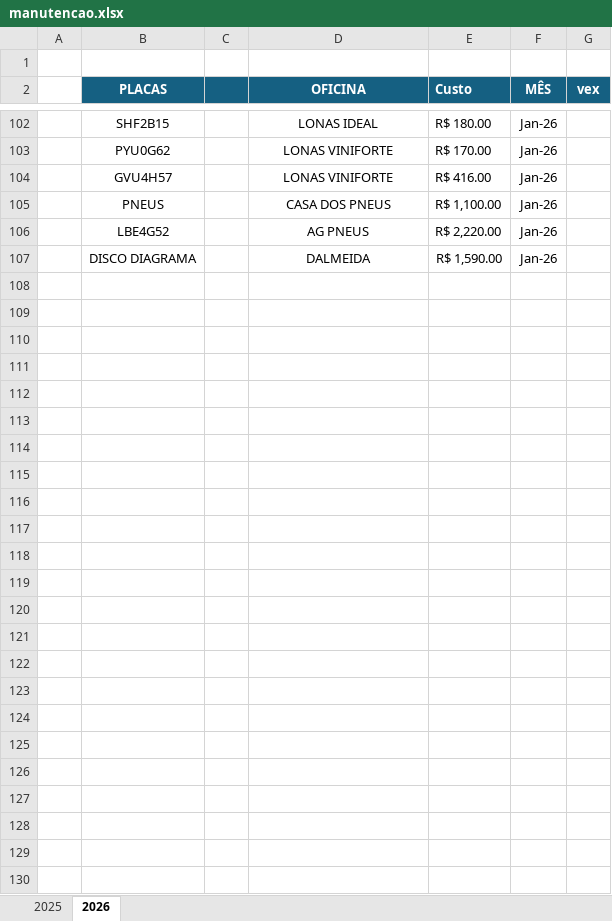
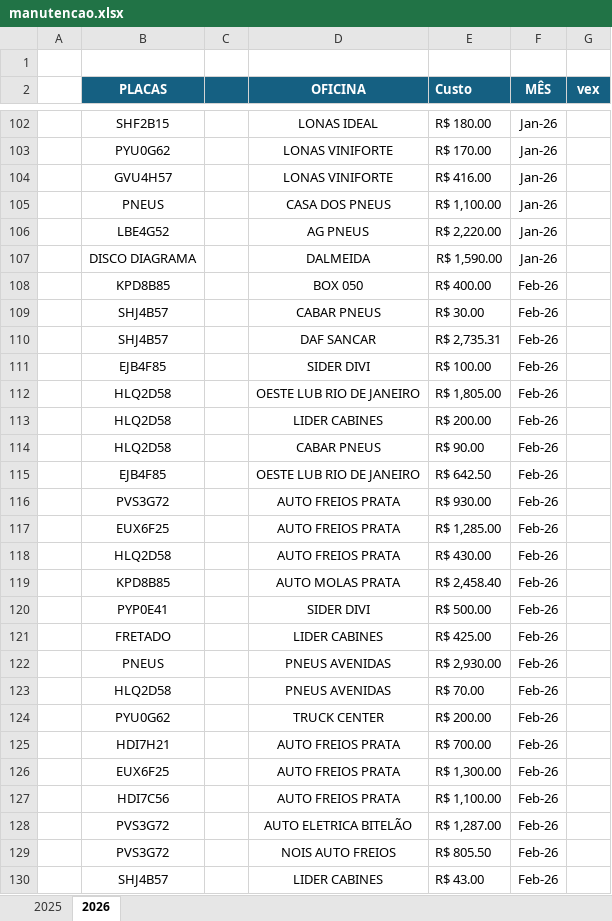
Before and after one commit to jhonnyoraculos/dashboard, an Excel workbook: data/manutencao.xlsx, sheet 2026, drawn as a sheet; only a part is shown, gaps mark what is left out; values as stored, in another font and other column widths than the file's, no borders; the diff names each change by its address in the sheet, - before the commit and + after, or states it on an @@ line.

```diff
--- a/data/manutencao.xlsx (sheet 2026)
+++ b/data/manutencao.xlsx (sheet 2026)
+row 108:  | KPD8B85 |  | BOX 050 | R$ 400.00 | Feb-26
+row 109:  | SHJ4B57 |  | CABAR PNEUS | R$ 30.00 | Feb-26
+row 110:  | SHJ4B57 |  | DAF SANCAR | R$ 2,735.31 | Feb-26
+row 111:  | EJB4F85 |  | SIDER DIVI | R$ 100.00 | Feb-26
+row 112:  | HLQ2D58 |  | OESTE LUB RIO DE JANEIRO | R$ 1,805.00 | Feb-26
+row 113:  | HLQ2D58 |  | LIDER CABINES | R$ 200.00 | Feb-26
+row 114:  | HLQ2D58 |  | CABAR PNEUS | R$ 90.00 | Feb-26
+row 115:  | EJB4F85 |  | OESTE LUB RIO DE JANEIRO | R$ 642.50 | Feb-26
+row 116:  | PVS3G72 |  | AUTO FREIOS PRATA | R$ 930.00 | Feb-26
+row 117:  | EUX6F25 |  | AUTO FREIOS PRATA | R$ 1,285.00 | Feb-26
+row 118:  | HLQ2D58 |  | AUTO FREIOS PRATA | R$ 430.00 | Feb-26
+row 119:  | KPD8B85 |  | AUTO MOLAS PRATA | R$ 2,458.40 | Feb-26
+row 120:  | PYP0E41 |  | SIDER DIVI | R$ 500.00 | Feb-26
+row 121:  | FRETADO |  | LIDER CABINES | R$ 425.00 | Feb-26
+row 122:  | PNEUS |  | PNEUS AVENIDAS | R$ 2,930.00 | Feb-26
+row 123:  | HLQ2D58 |  | PNEUS AVENIDAS | R$ 70.00 | Feb-26
+row 124:  | PYU0G62 |  | TRUCK CENTER | R$ 200.00 | Feb-26
+row 125:  | HDI7H21 |  | AUTO FREIOS PRATA | R$ 700.00 | Feb-26
+row 126:  | EUX6F25 |  | AUTO FREIOS PRATA | R$ 1,300.00 | Feb-26
+row 127:  | HDI7C56 |  | AUTO FREIOS PRATA | R$ 1,100.00 | Feb-26
+row 128:  | PVS3G72 |  | AUTO ELETRICA BITELÃO | R$ 1,287.00 | Feb-26
+row 129:  | PVS3G72 |  | NOIS AUTO FREIOS | R$ 805.50 | Feb-26
+row 130:  | SHJ4B57 |  | LIDER CABINES | R$ 43.00 | Feb-26
```
Also changed, not shown: data/combustivel.xlsx, data/reserva de hoteis.xlsx.
